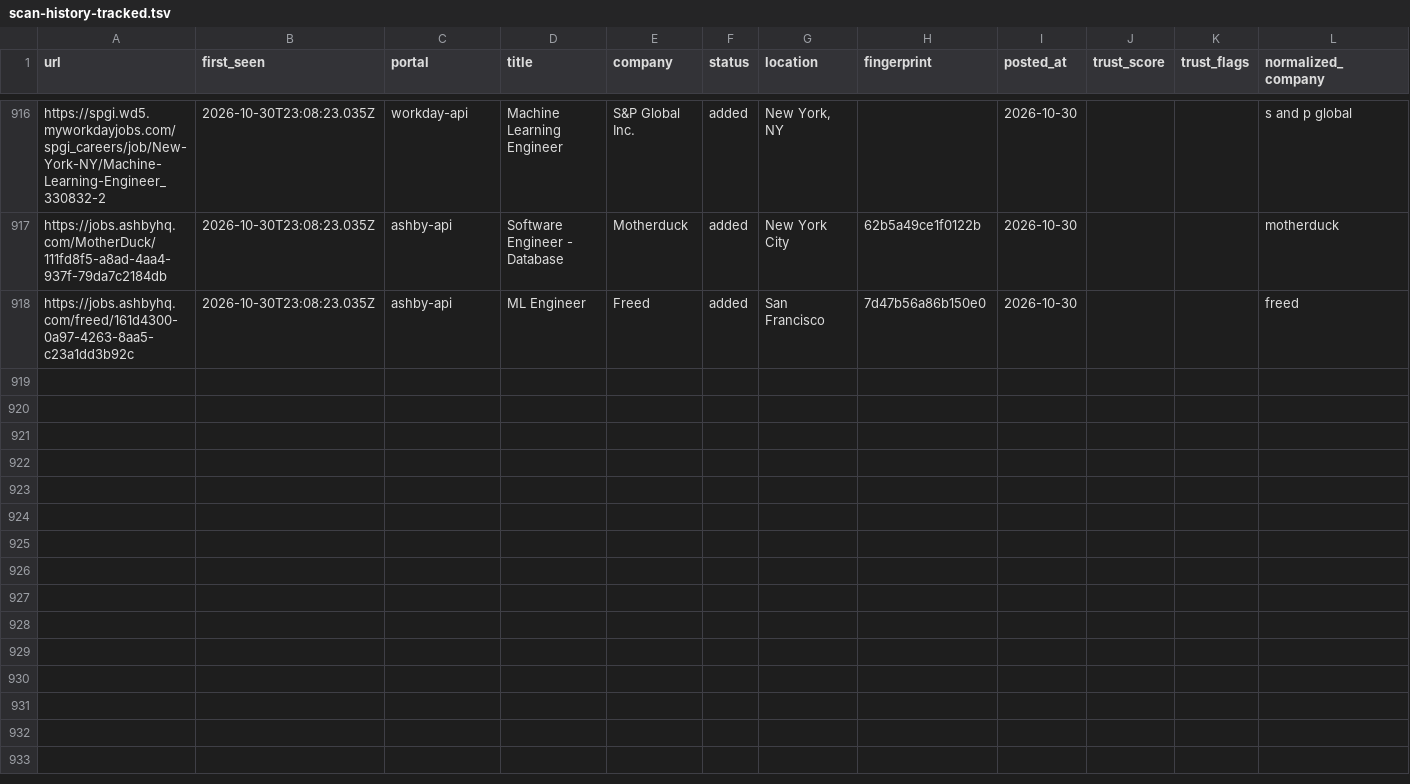
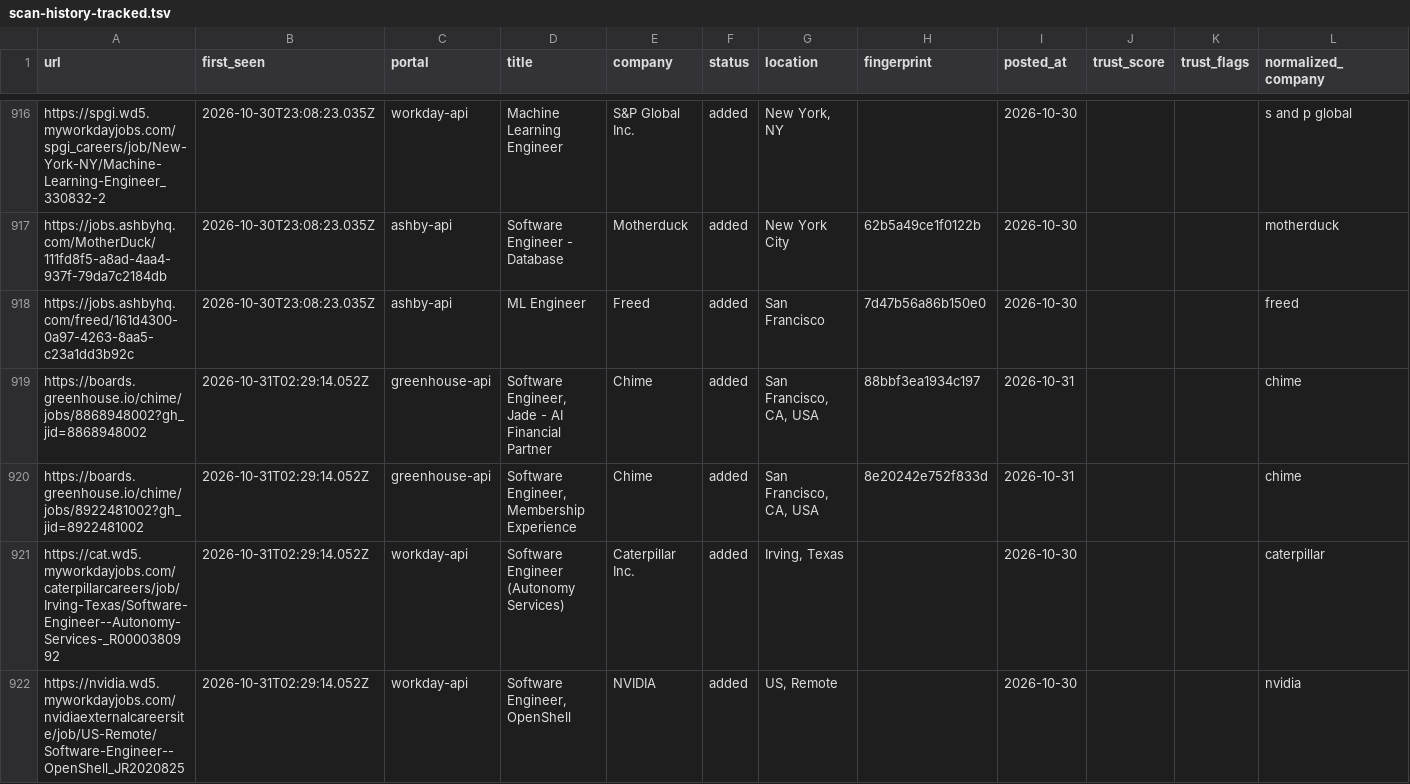
Before and after one commit to manavmalavia18/scoutgrid, a TSV file: data/scan-history-tracked.tsv, drawn as a sheet; only a part is shown, gaps mark what is left out; the diff names each change by its address in the sheet, - before the commit and + after, or states it on an @@ line.

```diff
--- a/data/scan-history-tracked.tsv
+++ b/data/scan-history-tracked.tsv
+row 919: https://boards.greenhouse.io/chime/jobs/8868948002?gh_jid=8868948002 | 2026-10-31T02:29:14.052Z | greenhouse-api | Software Engineer, Jade - AI Financial Partner | Chime | added | San Francisco, CA, USA | 88bbf3ea1934c197 | 2026-10-31 |  |  | chime
+row 920: https://boards.greenhouse.io/chime/jobs/8922481002?gh_jid=8922481002 | 2026-10-31T02:29:14.052Z | greenhouse-api | Software Engineer, Membership Experience | Chime | added | San Francisco, CA, USA | 8e20242e752f833d | 2026-10-31 |  |  | chime
+row 921: https://cat.wd5.myworkdayjobs.com/caterpillarcareers/job/Irving-Texas/Software-Engineer--Autonomy-Services-_R0000380992 | 2026-10-31T02:29:14.052Z | workday-api | Software Engineer (Autonomy Services) | Caterpillar Inc. | added | Irving, Texas |  | 2026-10-30 |  |  | caterpillar
+row 922: https://nvidia.wd5.myworkdayjobs.com/nvidiaexternalcareersite/job/US-Remote/Software-Engineer--OpenShell_JR2020825 | 2026-10-31T02:29:14.052Z | workday-api | Software Engineer, OpenShell | NVIDIA | added | US, Remote |  | 2026-10-30 |  |  | nvidia
```
Also changed, not shown: data/scan-runs.tsv, 3 other files.
